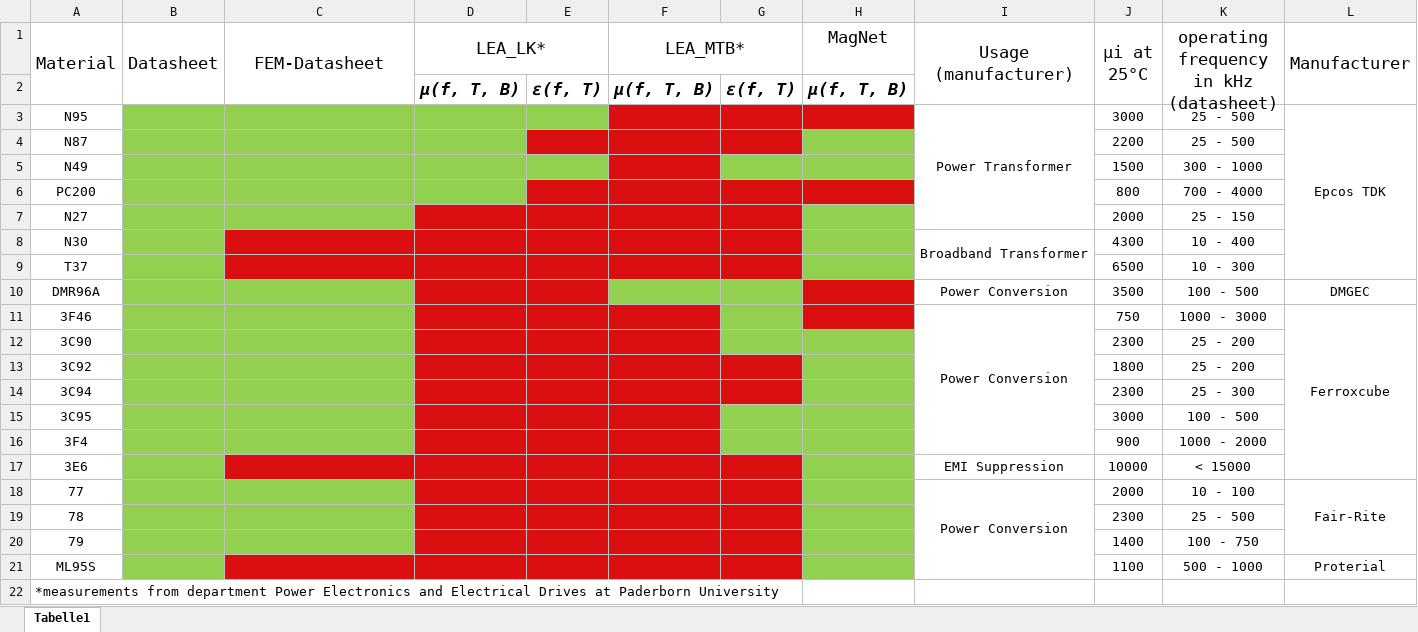
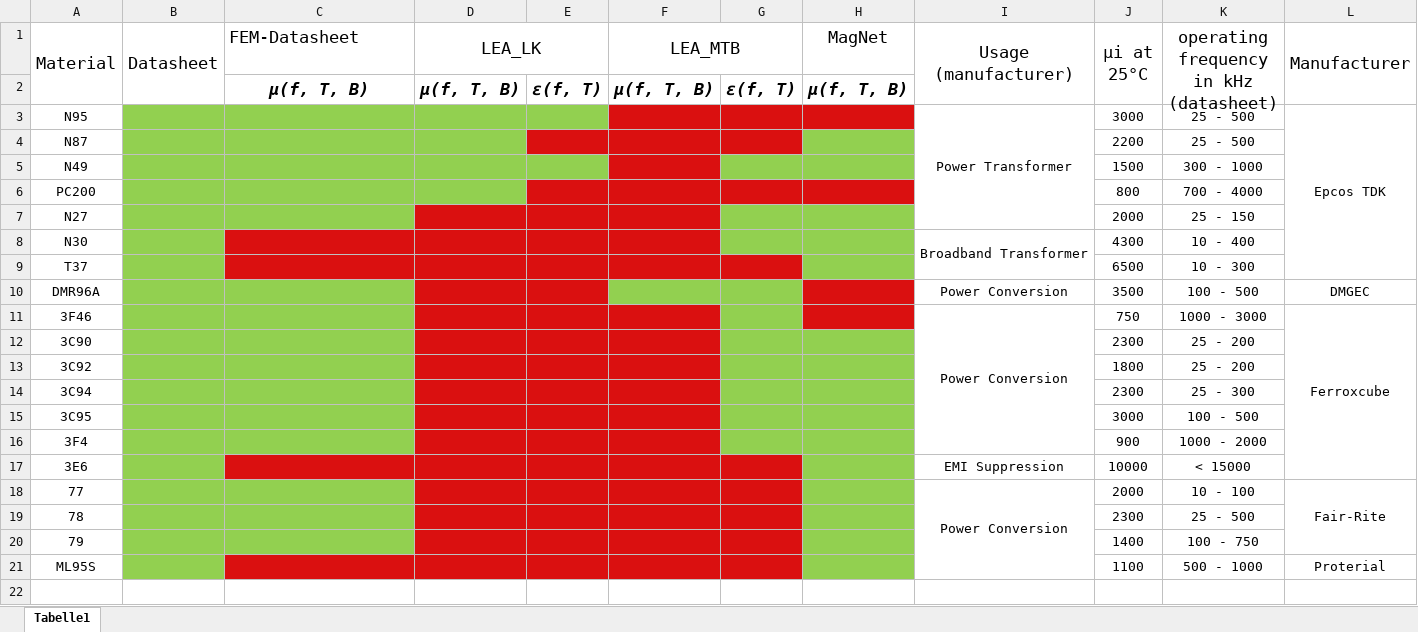
Before and after one commit to upb-lea/materialdatabase, an Excel workbook: docs/source/figures/Material_Database_Overview.xlsx, sheet Tabelle1, drawn as a sheet; values as stored, in another font and other column widths than the file's, no borders; the diff names each change by its address in the sheet, - before the commit and + after, or states it on an @@ line.

Commit message:
- added permittivity data for materials N27, N30, 3C92 and 3C94  - updated permittivity data for material 3F46, 3F4, 3C90, 3C95 and N49 (added more frequency points)  - updated README file to explain different data types in table

```diff
--- a/docs/source/figures/Material_Database_Overview.xlsx (sheet Tabelle1)
+++ b/docs/source/figures/Material_Database_Overview.xlsx (sheet Tabelle1)
-C1 alignment: center
+C1 alignment: left
-C1:C2 merged
-D1: LEA_LK*
+D1: LEA_LK
-F1: LEA_MTB*
+F1: LEA_MTB
-C2 (FEM-Datasheet): (empty)
+C2 (FEM-Datasheet): µ(f, T, B)
-G7:G8 fill: #DA1010
+G7:G8 fill: #92D050
-G13:G14 fill: #DA1010
+G13:G14 fill: #92D050
-row 22: *measurements from department Power Electronics and Electrical Drives at Paderborn University
```
Also changed, not shown: 5 other files.
